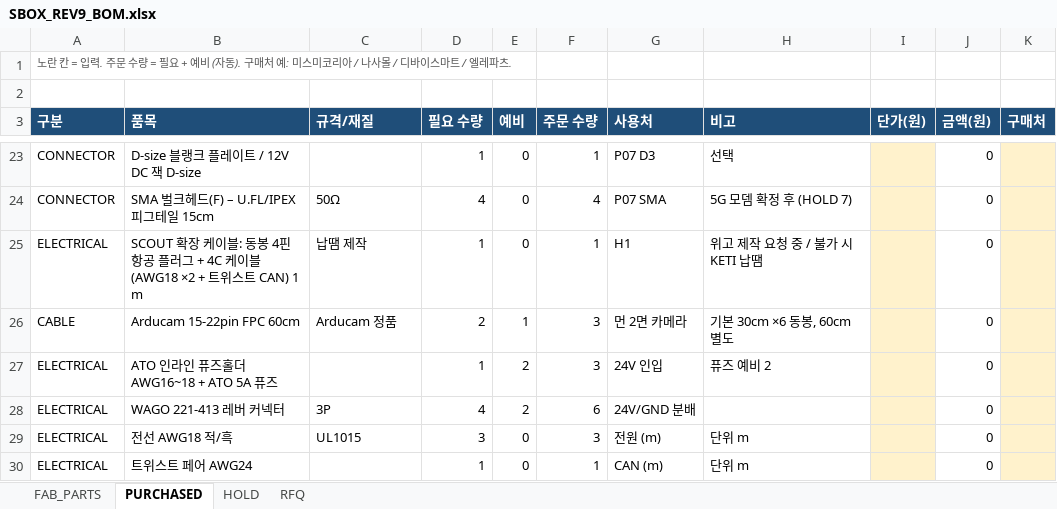
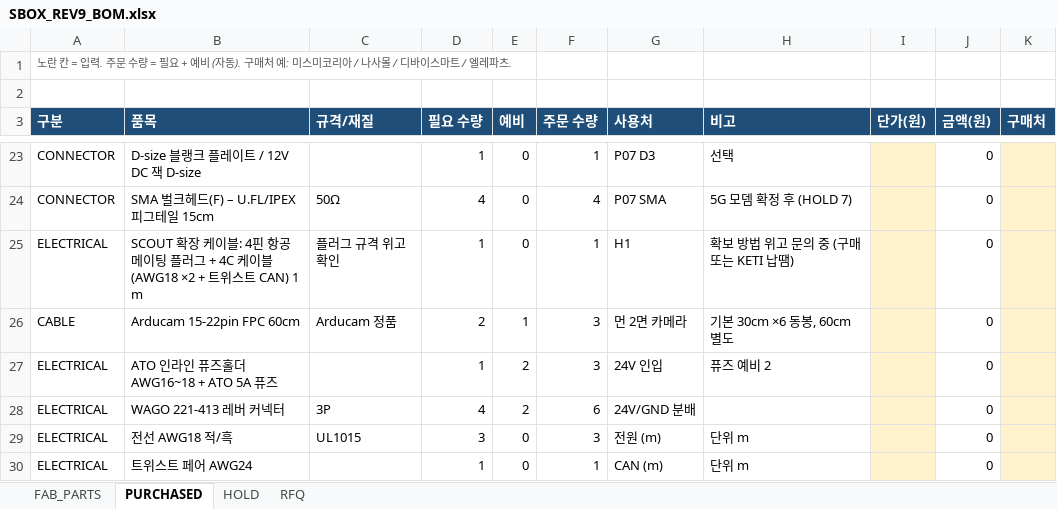
Before and after one commit to hwkim3330/scout-mini-sensor-box, an Excel workbook: out/SBOX_REV9_BOM.xlsx, sheet PURCHASED, drawn as a sheet; only a part is shown, gaps mark what is left out; values as stored, in another font and other column widths than the file's, no borders; the diff names each change by its address in the sheet, - before the commit and + after, or states it on an @@ line.

```diff
--- a/out/SBOX_REV9_BOM.xlsx (sheet PURCHASED)
+++ b/out/SBOX_REV9_BOM.xlsx (sheet PURCHASED)
-B25 (품목): …케이블: 동봉 4핀 항공 플러그…
+B25 (품목): …케이블: 4핀 항공 메이팅 플러그…
-C25 (규격/재질): 납땜 제작
+C25 (규격/재질): 플러그 규격 위고 확인
-H25 (비고): 위고 제작 요청 중 / 불가 시 KETI 납땜
+H25 (비고): 확보 방법 위고 문의 중 (구매 또는 KETI 납땜)
```
Also changed, not shown: sheet HOLD, 3 other files.
